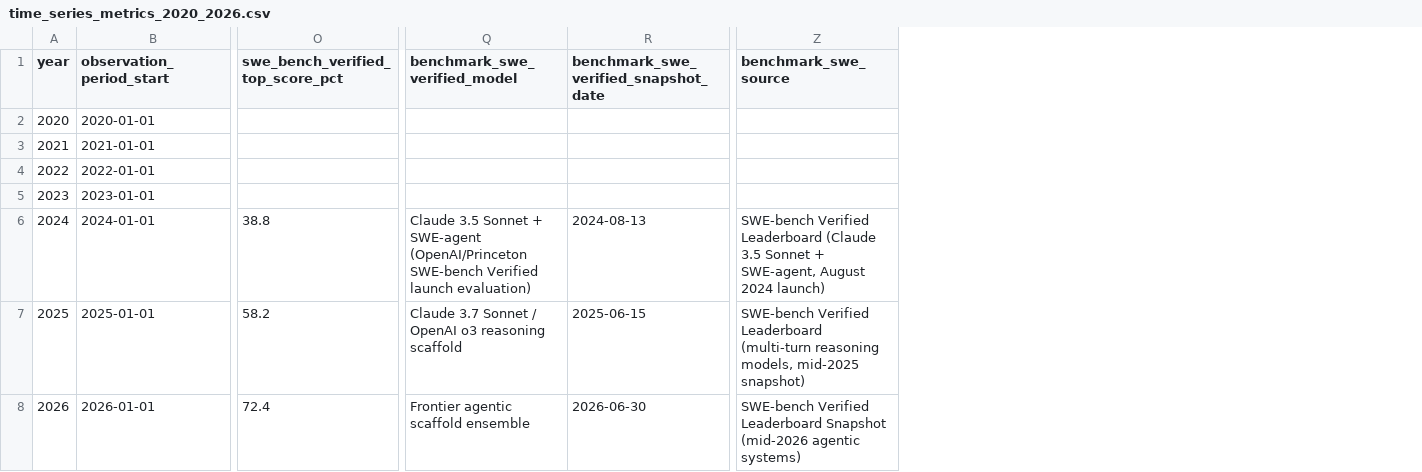
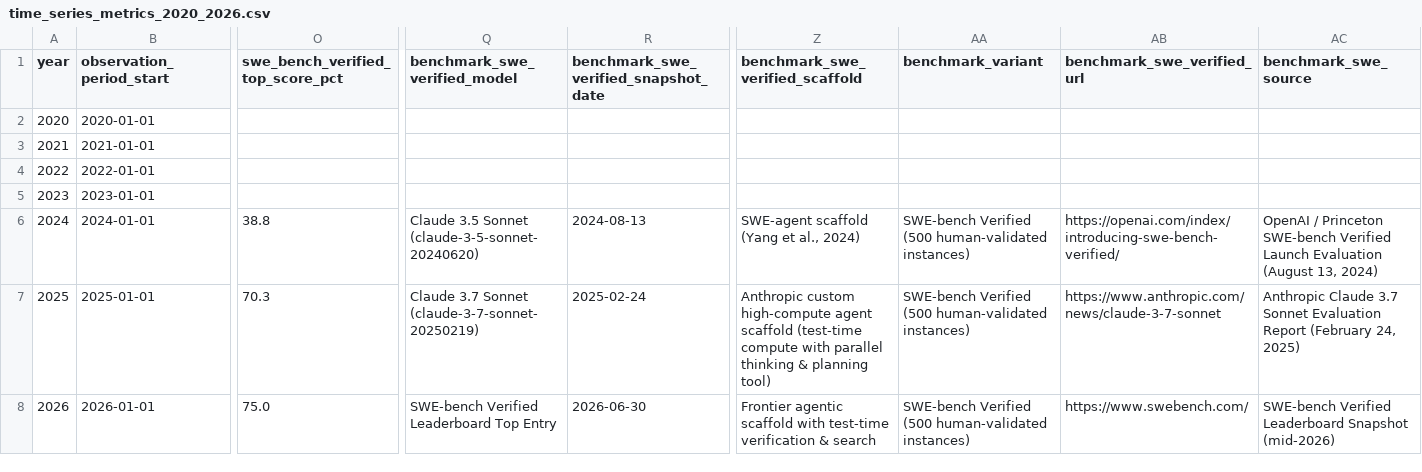
Before and after one commit to bilalfarid-1/whattochoose, a CSV file: data/processed/time_series_metrics_2020_2026.csv, drawn as a sheet; only a part is shown, gaps mark what is left out; addresses are those after the commit; the diff names each change by its address in the sheet, - before the commit and + after, or states it on an @@ line.

Commit message:
fix: specify exact single-model citations, scaffolds, and URLs for SWE-bench Verified benchmarks

```diff
--- a/data/processed/time_series_metrics_2020_2026.csv
+++ b/data/processed/time_series_metrics_2020_2026.csv
+column Z (benchmark_swe_verified_scaffold), rows 6-8: SWE-agent scaffold (Yang et al., 2024) | Anthropic custom high-compute agent scaffold (test-time compute with parallel thinking & planning tool) | Frontier agentic scaffold with test-time verification & search
+column AA (benchmark_variant), rows 6-8: all SWE-bench Verified (500 human-validated instances)
+column AB (benchmark_swe_verified_url), rows 6-8: https://openai.com/index/introducing-swe-bench-verified/ | https://www.anthropic.com/news/claude-3-7-sonnet | https://www.swebench.com/
-Q6 (benchmark_swe_verified_model): …3.5 Sonnet + SWE-agent (OpenAI/Princeton SWE-bench Verified launch evaluation)
+Q6 (benchmark_swe_verified_model): …3.5 Sonnet (claude-3-5-sonnet-20240620)
-AC6 (benchmark_swe_source): SWE-bench Verified Leaderboard (Claude 3.5 Sonnet + SWE-agent, August 2024 launch)
+AC6 (benchmark_swe_source): OpenAI / Princeton SWE-bench Verified Launch Evaluation (August 13, 2024)
-O7 (swe_bench_verified_top_score_pct): 58.2
+O7 (swe_bench_verified_top_score_pct): 70.3
-Q7 (benchmark_swe_verified_model): …3.7 Sonnet / OpenAI o3 reasoning scaffold
+Q7 (benchmark_swe_verified_model): …3.7 Sonnet (claude-3-7-sonnet-20250219)
-R7: 2025-06-15
+R7: 2025-02-24
-AC7 (benchmark_swe_source): SWE-bench Verified Leaderboard (multi-turn reasoning models, mid-2025 snapshot)
+AC7 (benchmark_swe_source): Anthropic Claude 3.7 Sonnet Evaluation Report (February 24, 2025)
-O8 (swe_bench_verified_top_score_pct): 72.4
+O8 (swe_bench_verified_top_score_pct): 75.0
-Q8 (benchmark_swe_verified_model): Frontier agentic scaffold ensemble
+Q8 (benchmark_swe_verified_model): SWE-bench Verified Leaderboard Top Entry
-AC8 (benchmark_swe_source): …Leaderboard Snapshot (mid-2026 agentic systems)
+AC8 (benchmark_swe_source): …Leaderboard Snapshot (mid-2026)
```
Also changed, not shown: 5 other files.
